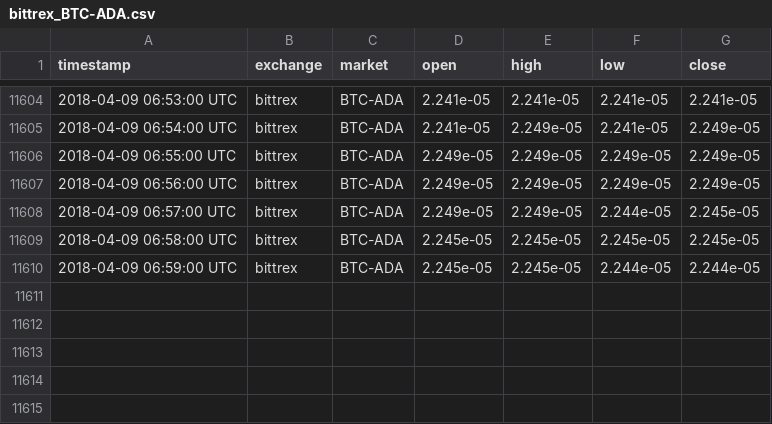
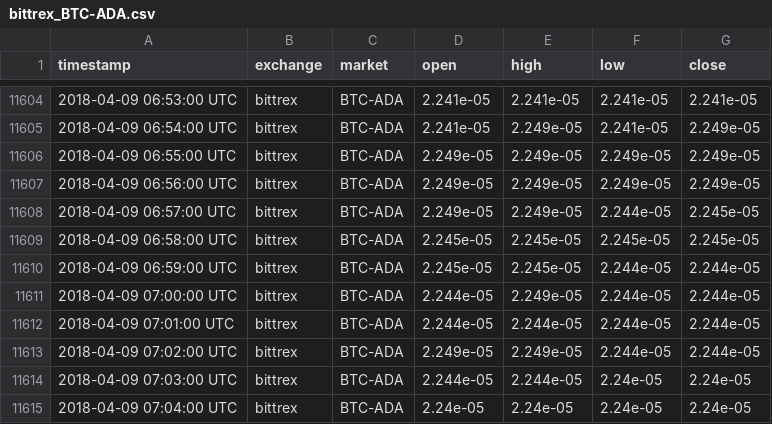
Before and after one commit to tmestdagh/crypto-prices-cache, a CSV file: bittrex_BTC-ADA.csv, drawn as a sheet; only a part is shown, gaps mark what is left out.

```diff
--- a/bittrex_BTC-ADA.csv
+++ b/bittrex_BTC-ADA.csv
@@ -11610 +11610,6 @@ timestamp,exchange,market,open,high,low,close
 2018-04-09 06:59:00 UTC,bittrex,BTC-ADA,2.245e-05,2.245e-05,2.244e-05,2.244e-05
+2018-04-09 07:00:00 UTC,bittrex,BTC-ADA,2.244e-05,2.249e-05,2.244e-05,2.244e-05
+2018-04-09 07:01:00 UTC,bittrex,BTC-ADA,2.244e-05,2.244e-05,2.244e-05,2.244e-05
+2018-04-09 07:02:00 UTC,bittrex,BTC-ADA,2.249e-05,2.249e-05,2.244e-05,2.244e-05
+2018-04-09 07:03:00 UTC,bittrex,BTC-ADA,2.244e-05,2.244e-05,2.24e-05,2.24e-05
+2018-04-09 07:04:00 UTC,bittrex,BTC-ADA,2.24e-05,2.24e-05,2.24e-05,2.24e-05
```
Also changed, not shown: bitfinex_BTC-ETH.csv, bitfinex_BTC-LTC.csv, 7 other files.
